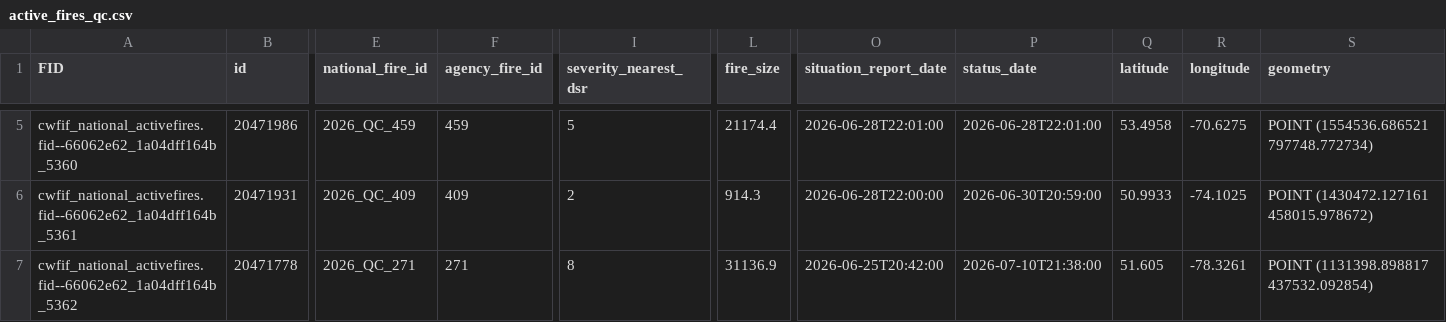
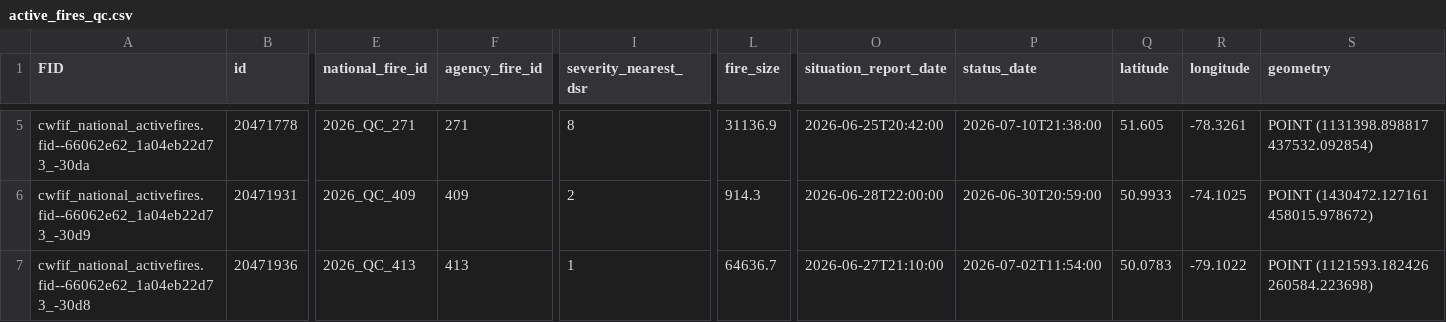
Before and after one commit to jagius/cda-air-quality-compiler, a CSV file: docs/active_fires_qc.csv, drawn as a sheet; only a part is shown, gaps mark what is left out; the diff covers the shown part only; the diff names each change by its address in the sheet, - before the commit and + after, or states it on an @@ line.

```diff
--- a/docs/active_fires_qc.csv
+++ b/docs/active_fires_qc.csv
-A5 (FID): cwfif_national_activefires.fid--66062e62_1a04dff164b_5360
+A5 (FID): cwfif_national_activefires.fid--66062e62_1a04eb22d73_-30da
-B5 (id): 20471986
+B5 (id): 20471778
-E5 (national_fire_id): 2026_QC_459
+E5 (national_fire_id): 2026_QC_271
-F5 (agency_fire_id): 459
+F5 (agency_fire_id): 271
-I5 (severity_nearest_dsr): 5
+I5 (severity_nearest_dsr): 8
-L5 (fire_size): 21174.4
+L5 (fire_size): 31136.9
-O5 (situation_report_date): 2026-06-28T22:01:00
+O5 (situation_report_date): 2026-06-25T20:42:00
-P5 (status_date): 2026-06-28T22:01:00
+P5 (status_date): 2026-07-10T21:38:00
-Q5 (latitude): 53.4958
+Q5 (latitude): 51.605
-R5 (longitude): -70.6275
+R5 (longitude): -78.3261
-S5 (geometry): POINT (1554536.686521 797748.772734)
+S5 (geometry): POINT (1131398.898817 437532.092854)
-A6 (FID): cwfif_national_activefires.fid--66062e62_1a04dff164b_5361
+A6 (FID): cwfif_national_activefires.fid--66062e62_1a04eb22d73_-30d9
-A7 (FID): cwfif_national_activefires.fid--66062e62_1a04dff164b_5362
+A7 (FID): cwfif_national_activefires.fid--66062e62_1a04eb22d73_-30d8
-B7 (id): 20471778
+B7 (id): 20471936
-E7 (national_fire_id): 2026_QC_271
+E7 (national_fire_id): 2026_QC_413
-F7 (agency_fire_id): 271
+F7 (agency_fire_id): 413
-I7 (severity_nearest_dsr): 8
+I7 (severity_nearest_dsr): 1
-L7 (fire_size): 31136.9
+L7 (fire_size): 64636.7
-O7 (situation_report_date): 2026-06-25T20:42:00
+O7 (situation_report_date): 2026-06-27T21:10:00
-P7 (status_date): 2026-07-10T21:38:00
+P7 (status_date): 2026-07-02T11:54:00
-Q7 (latitude): 51.605
+Q7 (latitude): 50.0783
-R7 (longitude): -78.3261
+R7 (longitude): -79.1022
-S7 (geometry): POINT (1131398.898817 437532.092854)
+S7 (geometry): POINT (1121593.182426 260584.223698)
```
Also changed, not shown: 2 added rows, 2 removed rows and 70 edited cells elsewhere in this file, docs/active_fires.csv, docs/active_fires_bc.csv, 8 other files.
